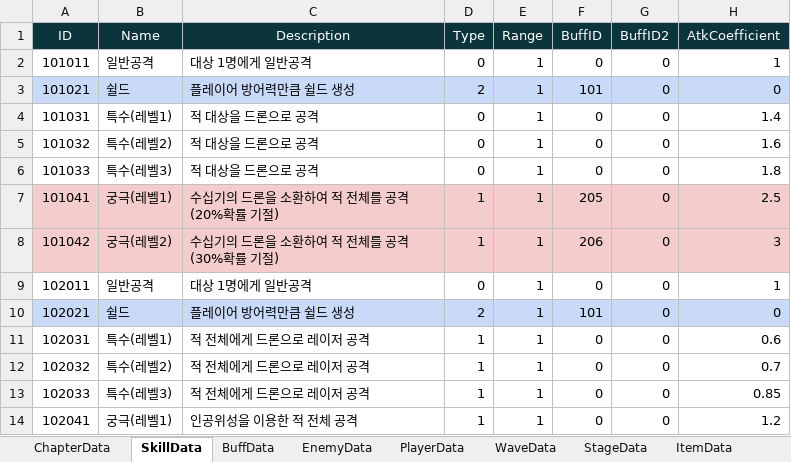
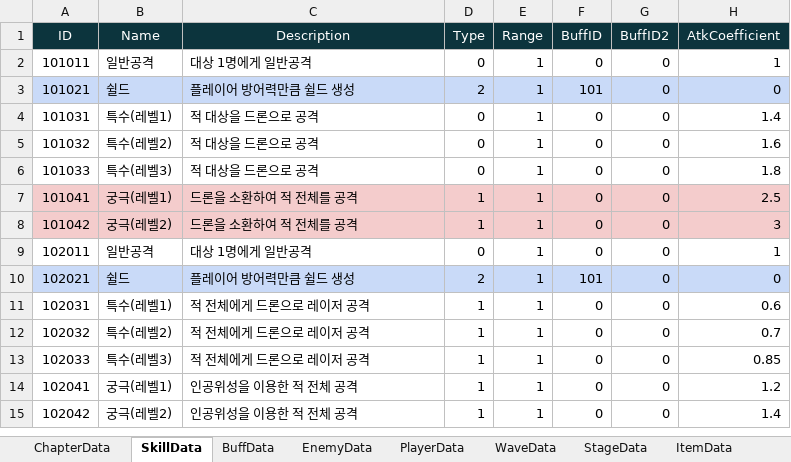
Before and after one commit to Leah001025/Purusha, an Excel workbook: Assets/RawData/DataBase/Excel/DataList.xlsx, sheet SkillData, drawn as a sheet; only a part is shown; the shorter side is filled out with more unchanged rows; values as stored, in another font and other column widths than the file's, no borders; the diff names each change by its address in the sheet, - before the commit and + after, or states it on an @@ line.

```diff
--- a/Assets/RawData/DataBase/Excel/DataList.xlsx (sheet SkillData)
+++ b/Assets/RawData/DataBase/Excel/DataList.xlsx (sheet SkillData)
-C7 (Description): 수십기의 드론을 소환하여 적 전체를 공격 (20%확률 기절)
+C7 (Description): 드론을 소환하여 적 전체를 공격
-F7 (BuffID): 205
+F7 (BuffID): 0
-C8 (Description): 수십기의 드론을 소환하여 적 전체를 공격 (30%확률 기절)
+C8 (Description): 드론을 소환하여 적 전체를 공격
-F8 (BuffID): 206
+F8 (BuffID): 0
```
Also changed, not shown: 32 other files.
